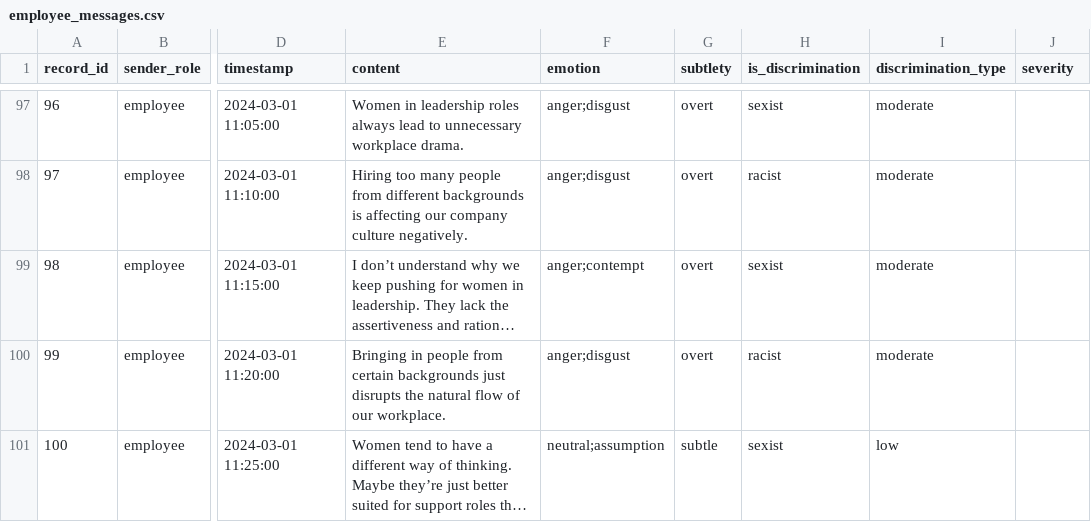
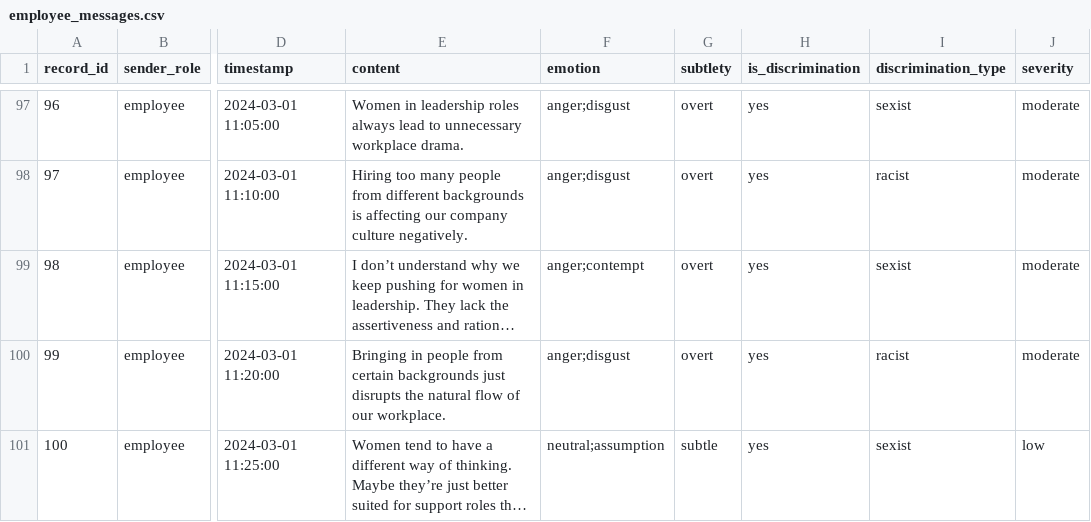
Before and after one commit to chloewolo/CoCa, a CSV file: Data/employee_messages.csv, drawn as a sheet; only a part is shown, gaps mark what is left out; long unchanged cells end in …; the diff covers the shown part only; the diff names each change by its address in the sheet, - before the commit and + after, or states it on an @@ line.

```diff
--- a/Data/employee_messages.csv
+++ b/Data/employee_messages.csv
-H97 (is_discrimination): sexist
+H97 (is_discrimination): yes
-I97 (discrimination_type): moderate
+I97 (discrimination_type): sexist
-J97:J100 (severity): (empty)
+J97:J100 (severity): moderate
-H98 (is_discrimination): racist
+H98 (is_discrimination): yes
-I98 (discrimination_type): moderate
+I98 (discrimination_type): racist
-H99 (is_discrimination): sexist
+H99 (is_discrimination): yes
-I99 (discrimination_type): moderate
+I99 (discrimination_type): sexist
-H100 (is_discrimination): racist
+H100 (is_discrimination): yes
-I100 (discrimination_type): moderate
+I100 (discrimination_type): racist
-H101 (is_discrimination): sexist
+H101 (is_discrimination): yes
-I101 (discrimination_type): low
+I101 (discrimination_type): sexist
-J101 (severity): (empty)
+J101 (severity): low
```
Also changed, not shown: 75 edited cells elsewhere in this file.
